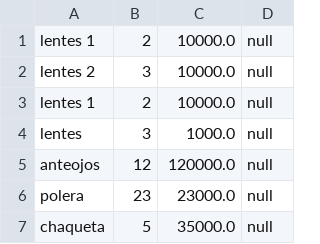
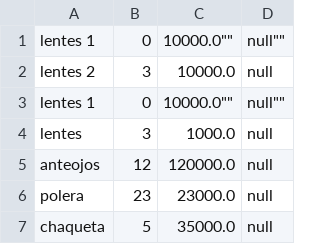
Before and after one commit to FernaMunoz/ProyectoFinal_Poo, a CSV file: fer_inventario.csv, drawn as a sheet; only a part is shown.

```diff
--- a/fer_inventario.csv
+++ b/fer_inventario.csv
@@ -1,4 +1,4 @@
-"lentes 1","2","10000.0","null"
+"lentes 1","0",""10000.0"",""null""
 "lentes 2","3","10000.0","null"
-"lentes 1","2","10000.0","null"
+"lentes 1","0",""10000.0"",""null""
 "lentes","3","1000.0","null"
```
Also changed, not shown: 15 other files.
